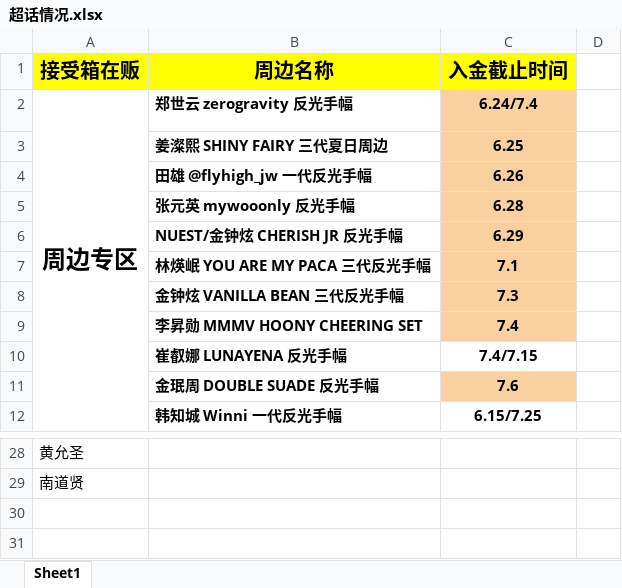
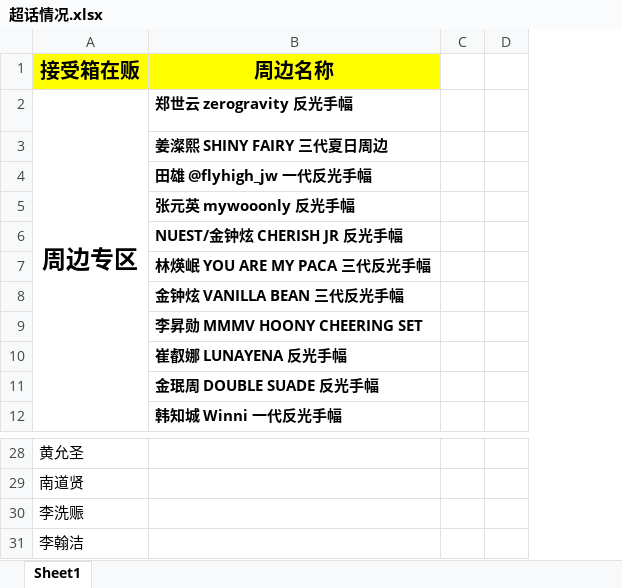
Before and after one commit to yukimi1212/404, an Excel workbook: 超话情况.xlsx, sheet Sheet1, drawn as a sheet; only a part is shown, gaps mark what is left out; values as stored, in another font and other column widths than the file's, no borders; removed rows and columns are numbered as before the commit, all else as after; the diff names each change by its address in the sheet, - before the commit and + after, or states it on an @@ line.

```diff
--- a/超话情况.xlsx (sheet Sheet1)
+++ b/超话情况.xlsx (sheet Sheet1)
-column C (入金截止时间), rows 2-12: 6.24/7.4 | 6.25 | 6.26 | 6.28 | 6.29 | 7.1 | 7.3 | 7.4 | 7.4/7.15 | 7.6 | 6.15/7.25
+column D, empty
+row 30: 李洗赈
+row 31: 李翰洁
```
Also changed, not shown: 补款统计.xlsx, 进度.xlsx, 1 other file.
